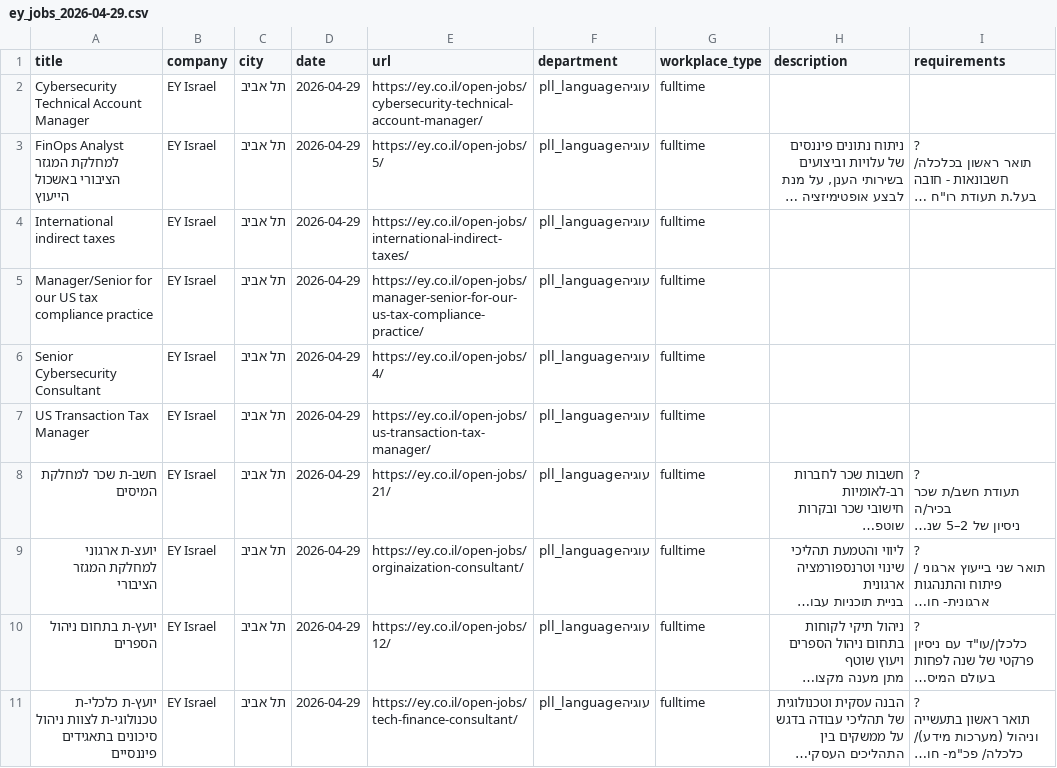
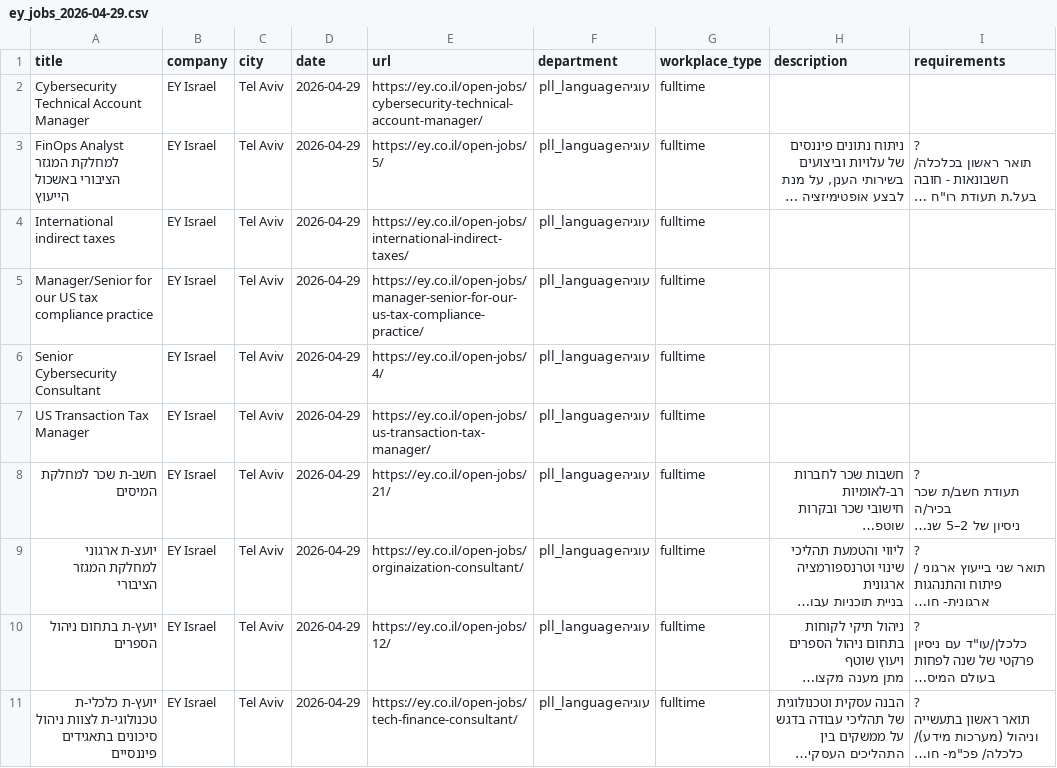
Before and after one commit to Genys30/jobfinder1, a CSV file: ey_jobs_2026-04-29.csv, drawn as a sheet; long unchanged cells end in …; the diff names each change by its address in the sheet, - before the commit and + after, or states it on an @@ line.

```diff
--- a/ey_jobs_2026-04-29.csv
+++ b/ey_jobs_2026-04-29.csv
-C2:C11 (city): תל אביב
+C2:C11 (city): Tel Aviv
```
Also changed, not shown: comeet_jobs_2026-04-29.csv, deloitte_jobs_2026-04-29.csv, 5 other files.
